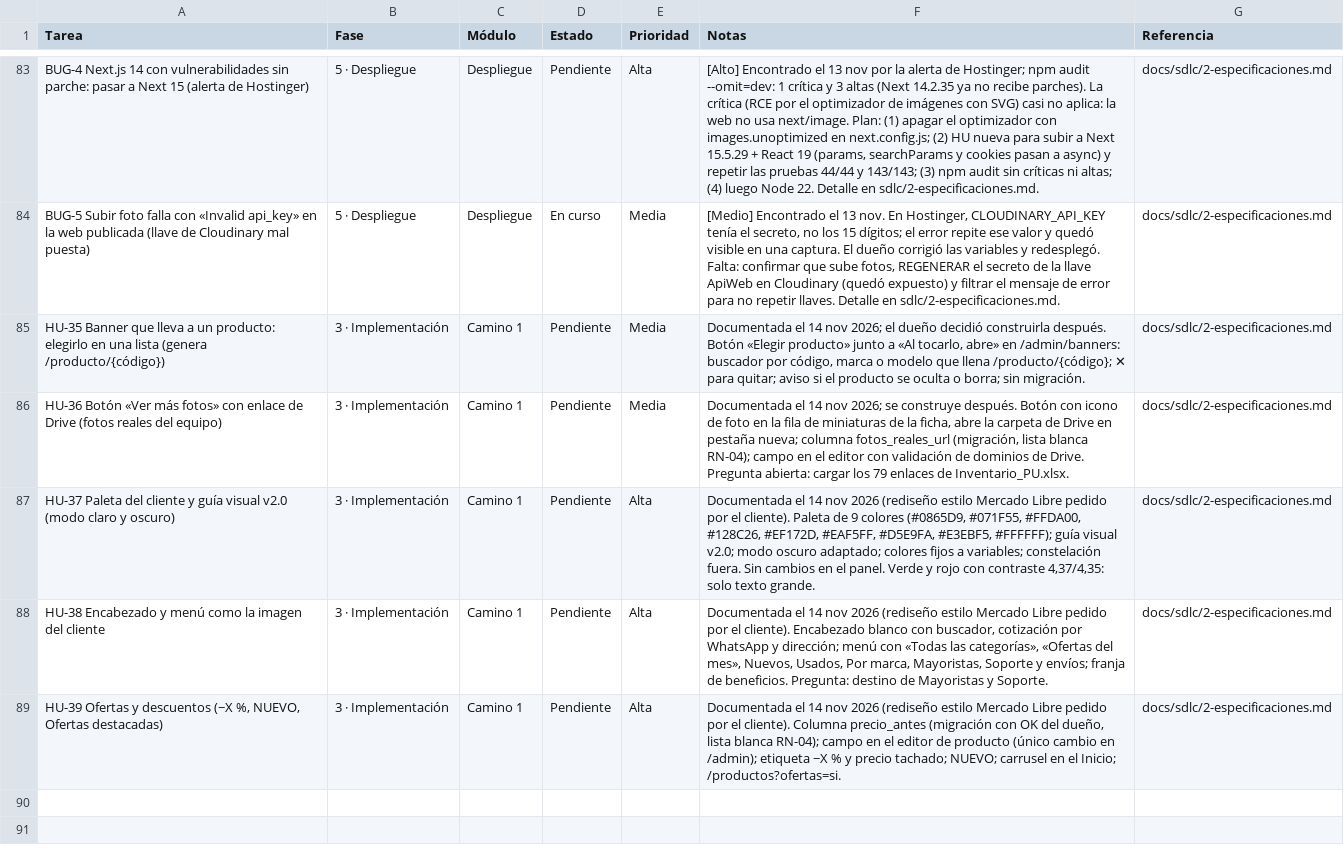
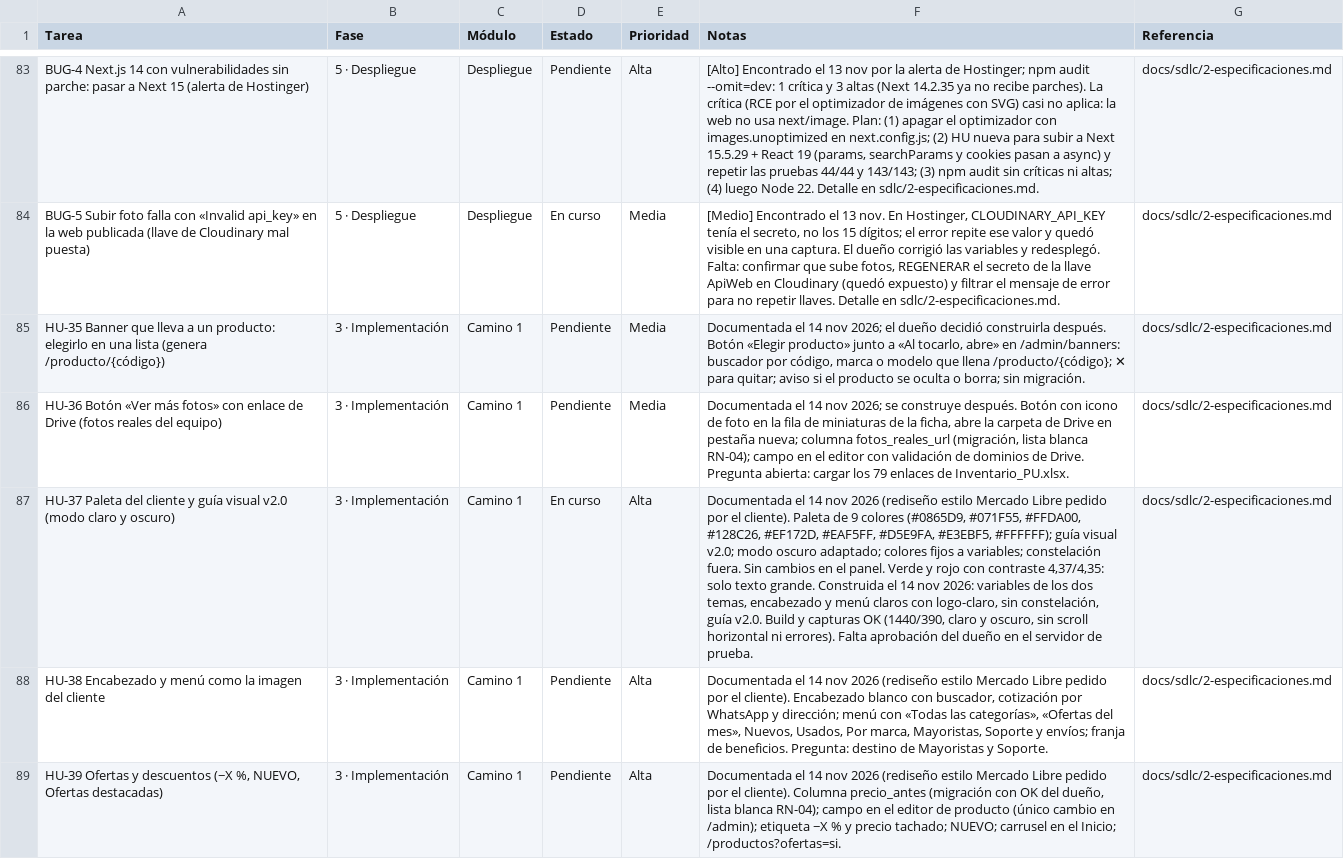
Before and after one commit to Appsheet-jm456/ventas-virtuales-web, a CSV file: docs/notion/tareas.csv, drawn as a sheet; only a part is shown, gaps mark what is left out; the diff names each change by its address in the sheet, - before the commit and + after, or states it on an @@ line.

```diff
--- a/docs/notion/tareas.csv
+++ b/docs/notion/tareas.csv
-D87 (Estado): Pendiente
+D87 (Estado): En curso
-F87 (Notas): …texto grande.
+F87 (Notas): …texto grande. Construida el 14 nov 2026: variables de los dos temas, encabezado y menú claros con logo-claro, sin constelación, guía v2.0. Build y capturas OK (1440/390, claro y oscuro, sin scroll horizontal ni errores). Falta aprobación del dueño en el servidor de prueba.
```
Also changed, not shown: 9 other files.
